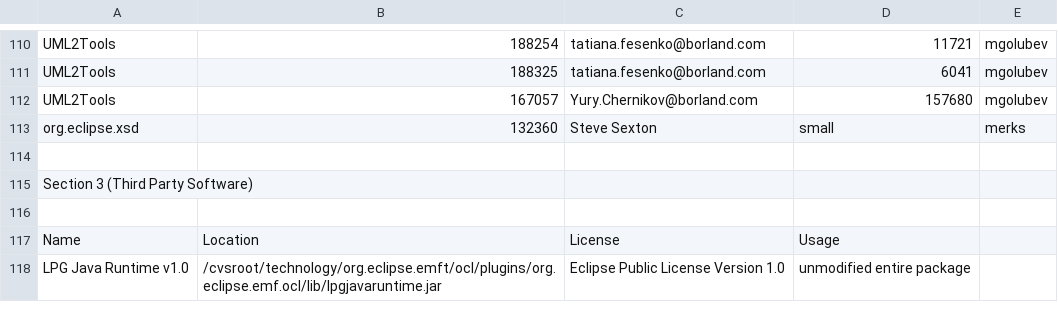
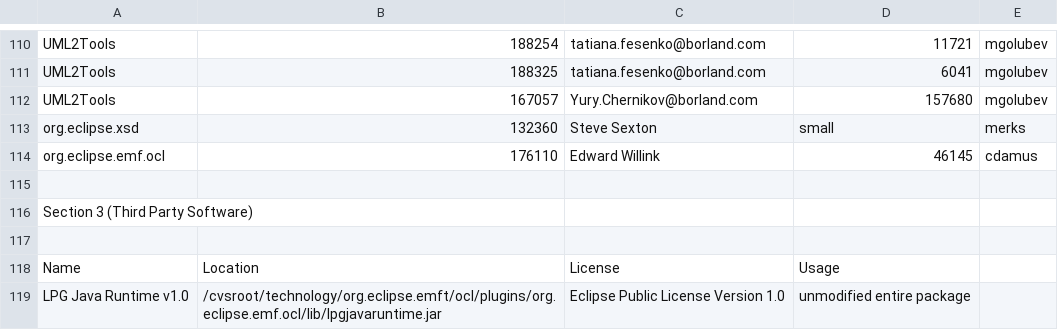
Before and after one commit to eclipse-ocl/ocl-website, a CSV file: eclipse-project-ip-log.csv, drawn as a sheet; only a part is shown, gaps mark what is left out.

Commit message:
[176110] cdamus - Extending the OCL grammar for QVT and customising error handling

```diff
--- a/eclipse-project-ip-log.csv
+++ b/eclipse-project-ip-log.csv
@@ -113,2 +113,3 @@ UML2Tools,167057,Yury.Chernikov@borland.com,157680,mgolubev
 org.eclipse.xsd,132360,Steve Sexton,small,merks
+org.eclipse.emf.ocl,176110,Edward Willink,46145,cdamus
 
```
